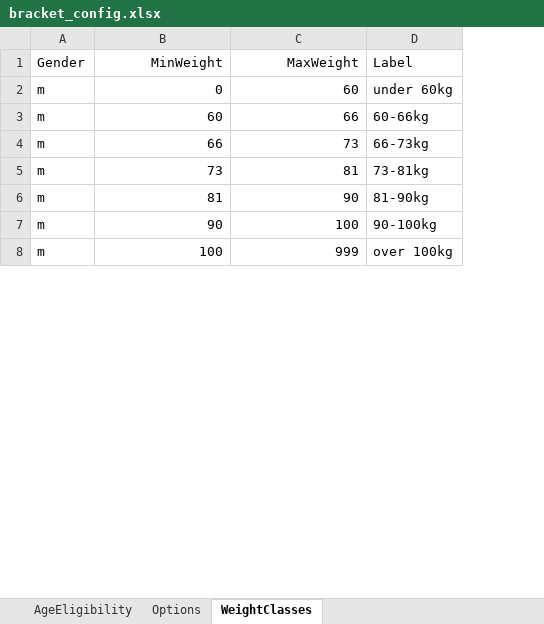
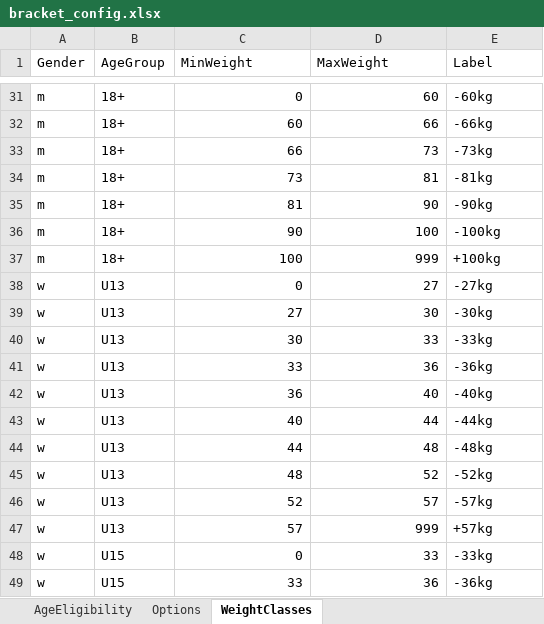
Before and after one commit to djvgg/edv, an Excel workbook: config/bracket_config.xlsx, sheet WeightClasses, drawn as a sheet; only a part is shown, gaps mark what is left out; values as stored, in another font and other column widths than the file's, no borders; addresses are those after the commit; the diff covers the shown part only; the diff names each change by its address in the sheet, - before the commit and + after, or states it on an @@ line.

```diff
--- a/config/bracket_config.xlsx (sheet WeightClasses)
+++ b/config/bracket_config.xlsx (sheet WeightClasses)
+column B (AgeGroup), rows 31-37: all 18+
-C1:D1 alignment: right
+C1:D1 alignment: left
-E31 (Label): under 60kg
+E31 (Label): -60kg
-E32 (Label): 60-66kg
+E32 (Label): -66kg
-E33 (Label): 66-73kg
+E33 (Label): -73kg
-E34 (Label): 73-81kg
+E34 (Label): -81kg
-E35 (Label): 81-90kg
+E35 (Label): -90kg
-E36 (Label): 90-100kg
+E36 (Label): -100kg
-E37 (Label): over 100kg
+E37 (Label): +100kg
+row 38: w | U13 | 0 | 27 | -27kg
+row 39: w | U13 | 27 | 30 | -30kg
+row 40: w | U13 | 30 | 33 | -33kg
+row 41: w | U13 | 33 | 36 | -36kg
+row 42: w | U13 | 36 | 40 | -40kg
+row 43: w | U13 | 40 | 44 | -44kg
+row 44: w | U13 | 44 | 48 | -48kg
+row 45: w | U13 | 48 | 52 | -52kg
+row 46: w | U13 | 52 | 57 | -57kg
+row 47: w | U13 | 57 | 999 | +57kg
+row 48: w | U15 | 0 | 33 | -33kg
+row 49: w | U15 | 33 | 36 | -36kg
```
Also changed, not shown: 45 added rows and 7 edited cells elsewhere in this sheet, sheet AgeEligibility, sheet Options, 9 other files.
